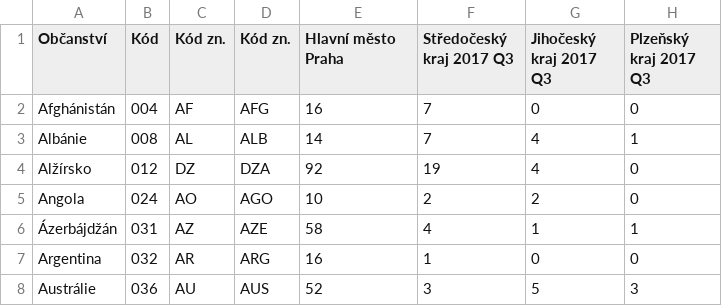
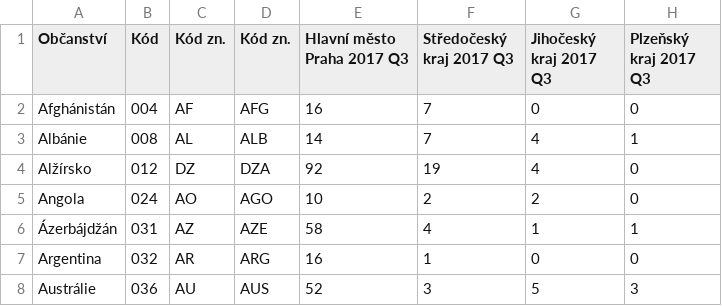
Before and after one commit to trodlermichal/muni_podnikatele_v_cr_podle_narodnosti, a CSV file: Preprocessed_CSV/2017_3.csv, drawn as a sheet; only a part is shown; the diff names each change by its address in the sheet, - before the commit and + after, or states it on an @@ line.

```diff
--- a/Preprocessed_CSV/2017_3.csv
+++ b/Preprocessed_CSV/2017_3.csv
-E1: Hlavní město Praha
+E1: Hlavní město Praha 2017 Q3
```
Also changed, not shown: Preprocessed_CSV/2016_4.csv, Preprocessed_CSV/2018_4.csv, 5 other files.
